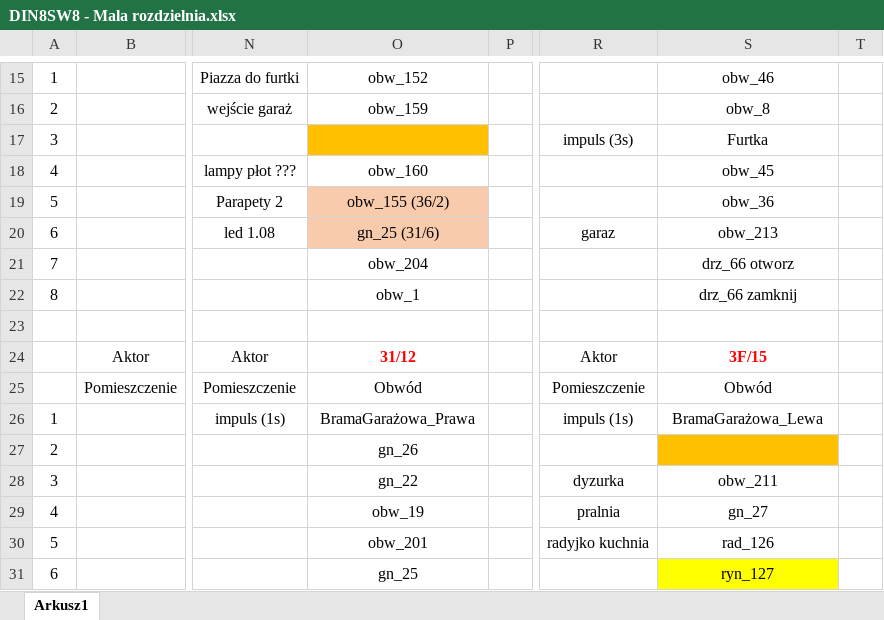
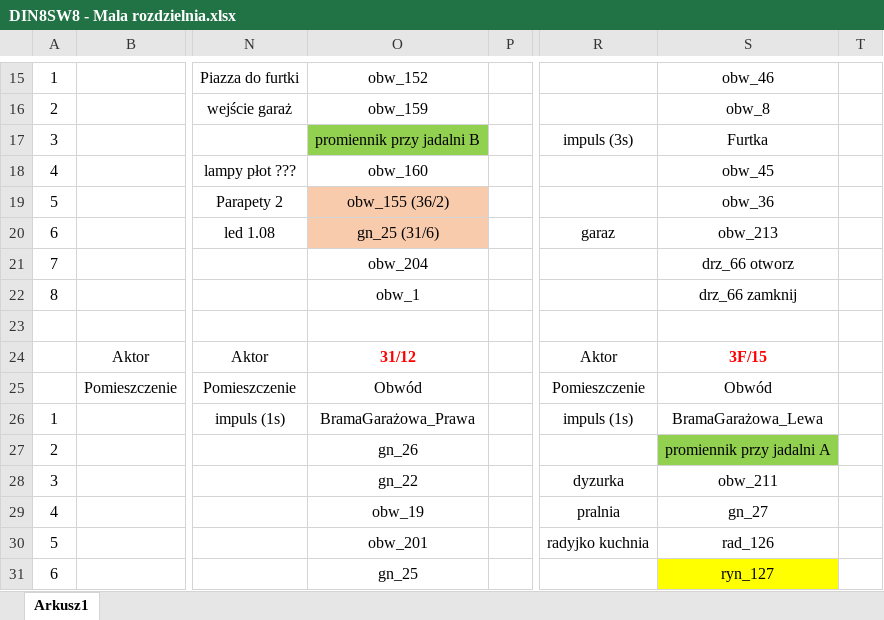
Before and after one commit to RBSystems/Crestron-10, an Excel workbook: Kurasik/doc/DIN8SW8 - Mala rozdzielnia.xlsx, sheet Arkusz1, drawn as a sheet; only a part is shown, gaps mark what is left out; values as stored, in another font and other column widths than the file's, no borders; the diff names each change by its address in the sheet, - before the commit and + after, or states it on an @@ line.

```diff
--- a/Kurasik/doc/DIN8SW8 - Mala rozdzielnia.xlsx (sheet Arkusz1)
+++ b/Kurasik/doc/DIN8SW8 - Mala rozdzielnia.xlsx (sheet Arkusz1)
-O17: (empty)
+O17: promiennik przy jadalni B
-O17 fill: #FFC000
+O17 fill: #92D050
-S27: (empty)
+S27: promiennik przy jadalni A
-S27 fill: #FFC000
+S27 fill: #92D050
```
Also changed, not shown: Kurasik/doc/DIN8SW8 - Duza rozdzielnia.xlsx.
